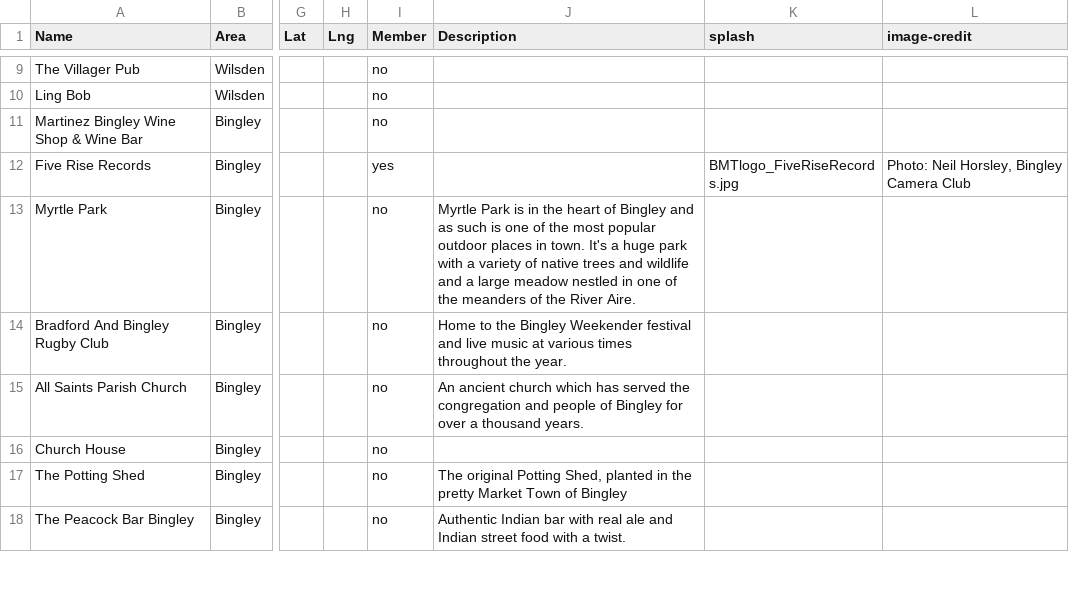
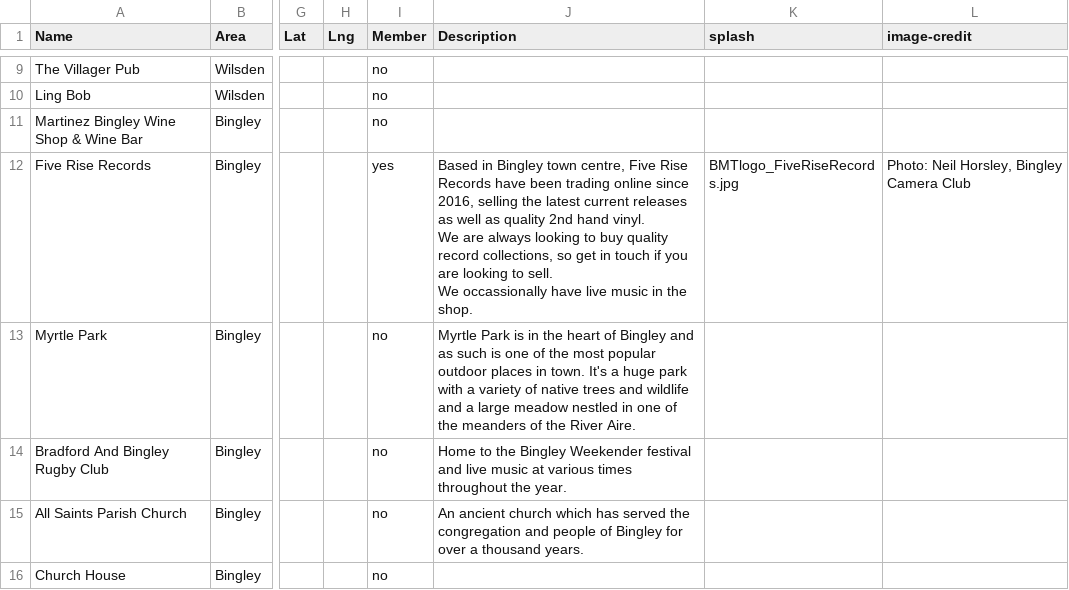
Before and after one commit to caprenter/bingley-music-town, a CSV file: _data/venues.csv, drawn as a sheet; only a part is shown, gaps mark what is left out; the shorter side is filled out with more unchanged rows; ↵ is a line break in a cell; the diff names each change by its address in the sheet, - before the commit and + after, or states it on an @@ line.

Commit message:
Puts 5rise on the front page with the logos
uses the page redirect to redirect to the venues page

```diff
--- a/_data/venues.csv
+++ b/_data/venues.csv
-J12 (Description): (empty)
+J12 (Description): Based in Bingley town centre, Five Rise Records have been trading online since 2016, selling the latest current releases as well as quality 2nd hand vinyl. ↵ We are always looking to buy quality record collections, so get in touch if you are looking to sell. ↵ We occassionally have live music in the shop.
```
Also changed, not shown: 4 other files.
